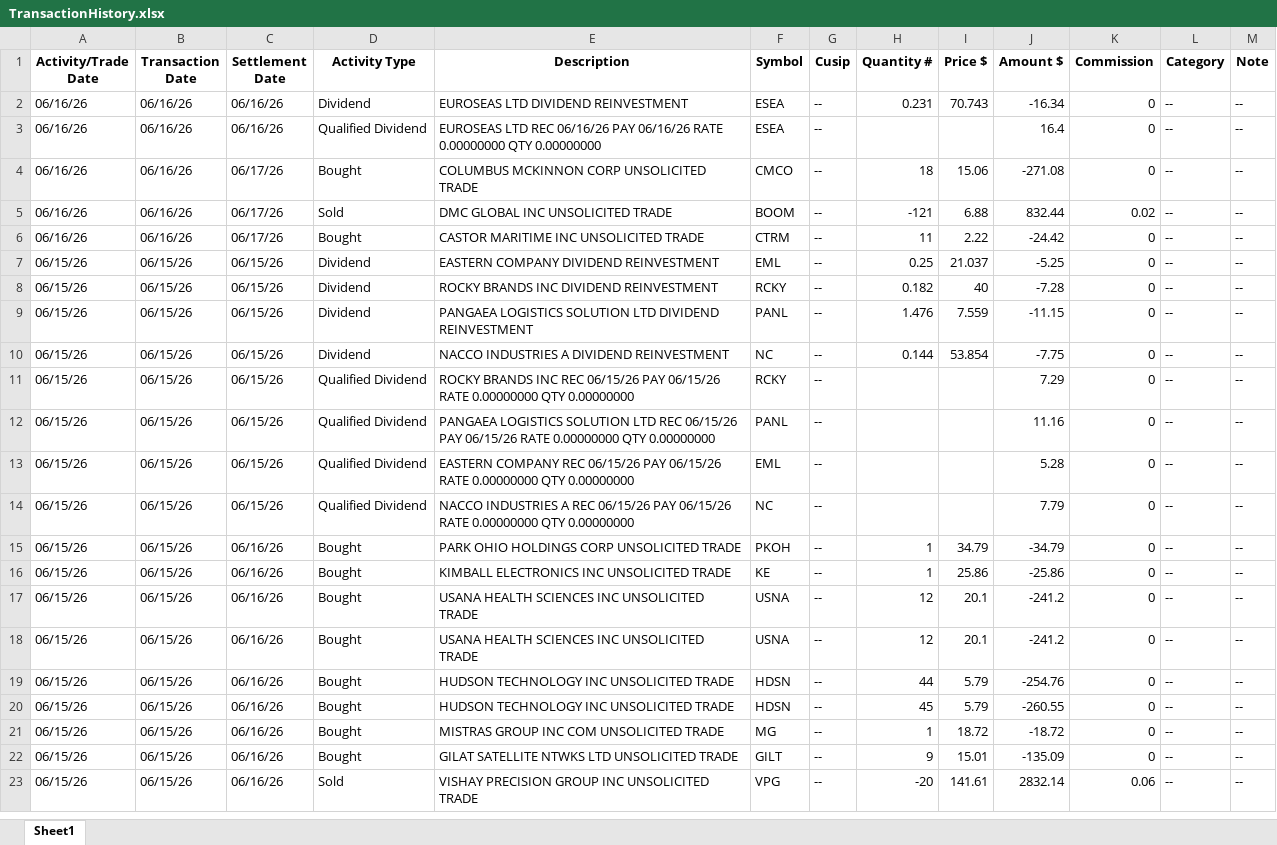
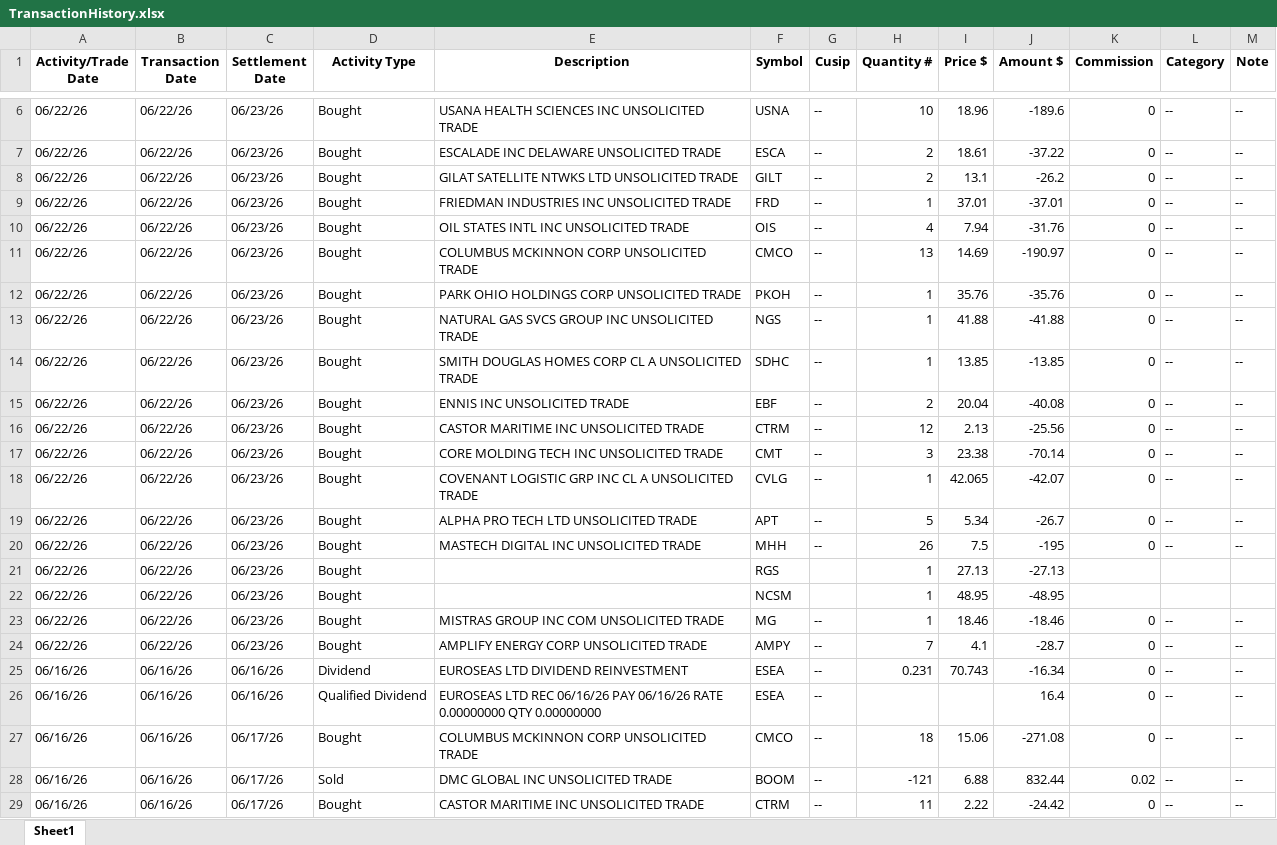
Before and after one commit to rickshilling/shadowPortfolio, an Excel workbook: TransactionHistory.xlsx, sheet Sheet1, drawn as a sheet; only a part is shown, gaps mark what is left out; the shorter side is filled out with more unchanged rows; values as stored, in another font and other column widths than the file's, no borders; the diff covers the shown part only; the diff names each change by its address in the sheet, - before the commit and + after, or states it on an @@ line.

```diff
--- a/TransactionHistory.xlsx (sheet Sheet1)
+++ b/TransactionHistory.xlsx (sheet Sheet1)
+row 6: 06/22/26 | 06/22/26 | 06/23/26 | Bought | USANA HEALTH SCIENCES INC UNSOLICITED TRADE | USNA | -- | 10 | 18.96 | -189.6 | 0 | -- | --
+row 7: 06/22/26 | 06/22/26 | 06/23/26 | Bought | ESCALADE INC DELAWARE UNSOLICITED TRADE | ESCA | -- | 2 | 18.61 | -37.22 | 0 | -- | --
+row 8: 06/22/26 | 06/22/26 | 06/23/26 | Bought | GILAT SATELLITE NTWKS LTD UNSOLICITED TRADE | GILT | -- | 2 | 13.1 | -26.2 | 0 | -- | --
+row 9: 06/22/26 | 06/22/26 | 06/23/26 | Bought | FRIEDMAN INDUSTRIES INC UNSOLICITED TRADE | FRD | -- | 1 | 37.01 | -37.01 | 0 | -- | --
+row 10: 06/22/26 | 06/22/26 | 06/23/26 | Bought | OIL STATES INTL INC UNSOLICITED TRADE | OIS | -- | 4 | 7.94 | -31.76 | 0 | -- | --
+row 11: 06/22/26 | 06/22/26 | 06/23/26 | Bought | COLUMBUS MCKINNON CORP UNSOLICITED TRADE | CMCO | -- | 13 | 14.69 | -190.97 | 0 | -- | --
+row 12: 06/22/26 | 06/22/26 | 06/23/26 | Bought | PARK OHIO HOLDINGS CORP UNSOLICITED TRADE | PKOH | -- | 1 | 35.76 | -35.76 | 0 | -- | --
+row 13: 06/22/26 | 06/22/26 | 06/23/26 | Bought | NATURAL GAS SVCS GROUP INC UNSOLICITED TRADE | NGS | -- | 1 | 41.88 | -41.88 | 0 | -- | --
+row 14: 06/22/26 | 06/22/26 | 06/23/26 | Bought | SMITH DOUGLAS HOMES CORP CL A UNSOLICITED TRADE | SDHC | -- | 1 | 13.85 | -13.85 | 0 | -- | --
+row 15: 06/22/26 | 06/22/26 | 06/23/26 | Bought | ENNIS INC UNSOLICITED TRADE | EBF | -- | 2 | 20.04 | -40.08 | 0 | -- | --
+row 16: 06/22/26 | 06/22/26 | 06/23/26 | Bought | CASTOR MARITIME INC UNSOLICITED TRADE | CTRM | -- | 12 | 2.13 | -25.56 | 0 | -- | --
+row 17: 06/22/26 | 06/22/26 | 06/23/26 | Bought | CORE MOLDING TECH INC UNSOLICITED TRADE | CMT | -- | 3 | 23.38 | -70.14 | 0 | -- | --
+row 18: 06/22/26 | 06/22/26 | 06/23/26 | Bought | COVENANT LOGISTIC GRP INC CL A UNSOLICITED TRADE | CVLG | -- | 1 | 42.065 | -42.07 | 0 | -- | --
+row 19: 06/22/26 | 06/22/26 | 06/23/26 | Bought | ALPHA PRO TECH LTD UNSOLICITED TRADE | APT | -- | 5 | 5.34 | -26.7 | 0 | -- | --
+row 20: 06/22/26 | 06/22/26 | 06/23/26 | Bought | MASTECH DIGITAL INC UNSOLICITED TRADE | MHH | -- | 26 | 7.5 | -195 | 0 | -- | --
+row 21: 06/22/26 | 06/22/26 | 06/23/26 | Bought |  | RGS |  | 1 | 27.13 | -27.13
+row 22: 06/22/26 | 06/22/26 | 06/23/26 | Bought |  | NCSM |  | 1 | 48.95 | -48.95
+row 23: 06/22/26 | 06/22/26 | 06/23/26 | Bought | MISTRAS GROUP INC COM UNSOLICITED TRADE | MG | -- | 1 | 18.46 | -18.46 | 0 | -- | --
+row 24: 06/22/26 | 06/22/26 | 06/23/26 | Bought | AMPLIFY ENERGY CORP UNSOLICITED TRADE | AMPY | -- | 7 | 4.1 | -28.7 | 0 | -- | --
```
Also changed, not shown: 4 added rows elsewhere in this sheet, AAII.xlsx.
